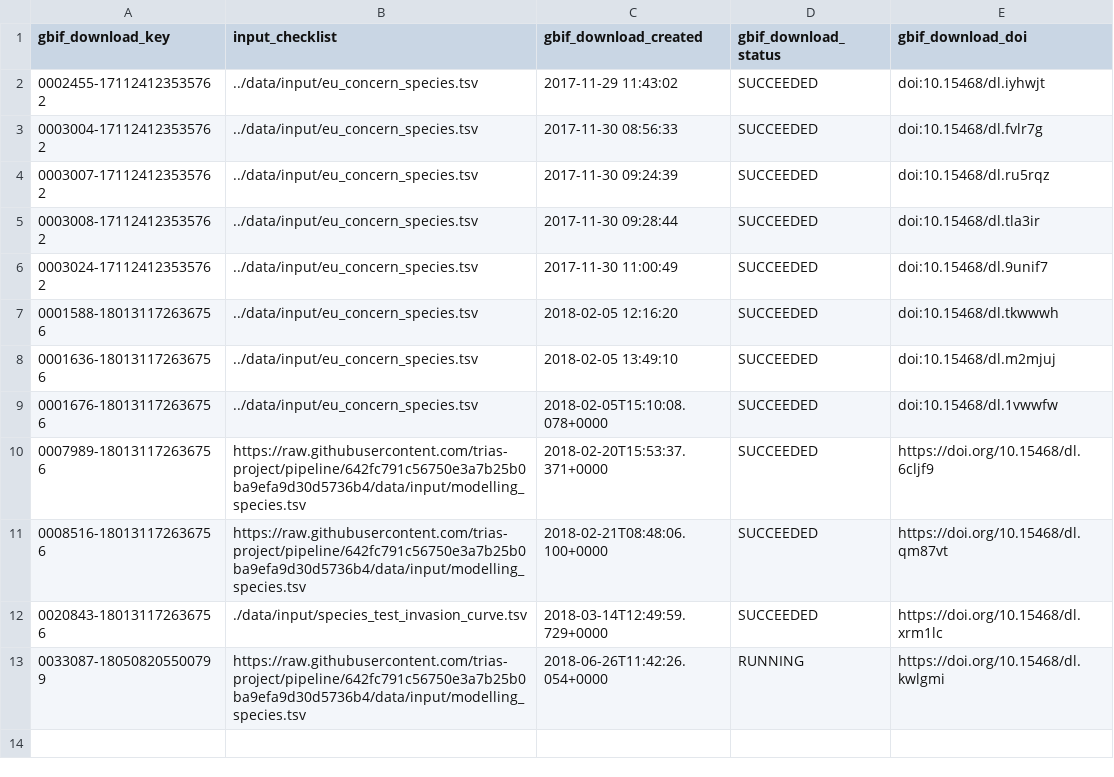
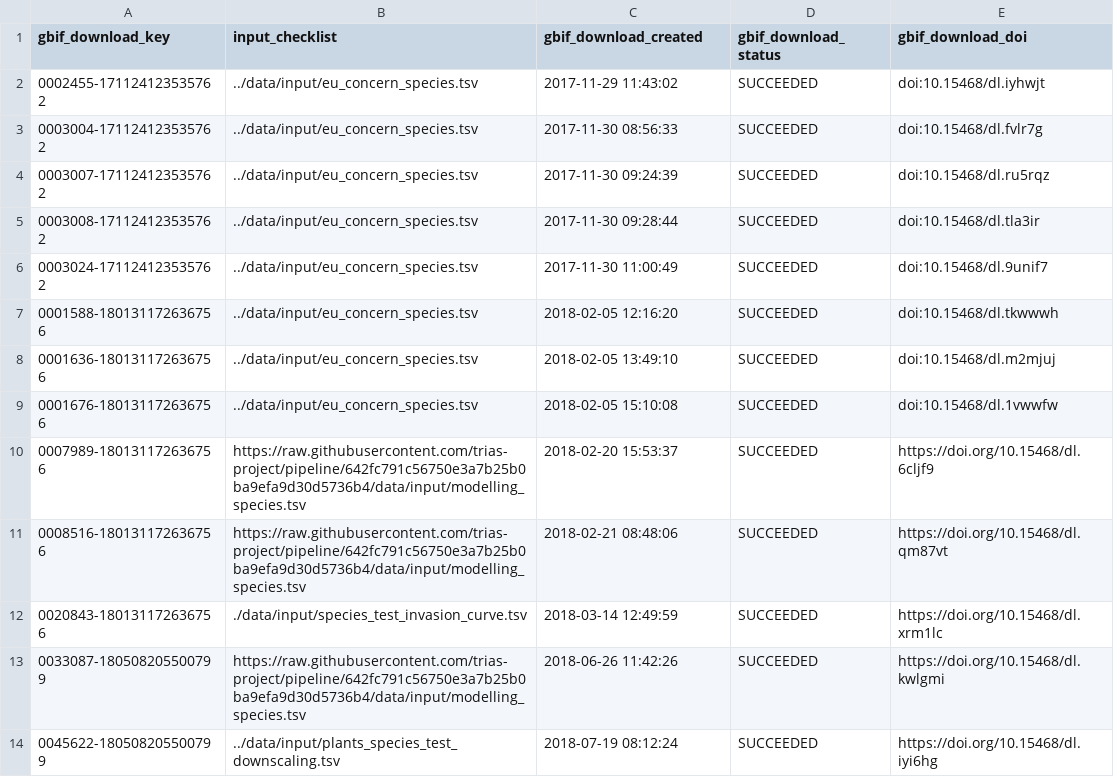
Before and after one commit to trias-project/occurrence, a TSV file: data/output/gbif_downloads.tsv, drawn as a sheet.

Commit message:
Add first draft of downscaling pipeline
Downscaling pipeline for multiple species is ready as first draft. At the end the biggest parts of code should go to a function as the document should be like a report.

```diff
--- a/data/output/gbif_downloads.tsv
+++ b/data/output/gbif_downloads.tsv
@@ -8,6 +8,7 @@ gbif_download_key	input_checklist	gbif_download_created	gbif_download_status	gbi
 0001636-180131172636756	../data/input/eu_concern_species.tsv	2018-02-05 13:49:10	SUCCEEDED	doi:10.15468/dl.m2mjuj
-0001676-180131172636756	../data/input/eu_concern_species.tsv	2018-02-05T15:10:08.078+0000	SUCCEEDED	doi:10.15468/dl.1vwwfw
-0007989-180131172636756	https://raw.githubusercontent.com/trias-project/pipeline/642fc791c56750e3a7b25b0ba9efa9d30d5736b4/data/input/modelling_species.tsv	2018-02-20T15:53:37.371+0000	SUCCEEDED	https://doi.org/10.15468/dl.6cljf9
-0008516-180131172636756	https://raw.githubusercontent.com/trias-project/pipeline/642fc791c56750e3a7b25b0ba9efa9d30d5736b4/data/input/modelling_species.tsv	2018-02-21T08:48:06.100+0000	SUCCEEDED	https://doi.org/10.15468/dl.qm87vt
-0020843-180131172636756	./data/input/species_test_invasion_curve.tsv	2018-03-14T12:49:59.729+0000	SUCCEEDED	https://doi.org/10.15468/dl.xrm1lc
-0033087-180508205500799	https://raw.githubusercontent.com/trias-project/pipeline/642fc791c56750e3a7b25b0ba9efa9d30d5736b4/data/input/modelling_species.tsv	2018-06-26T11:42:26.054+0000	RUNNING	https://doi.org/10.15468/dl.kwlgmi
+0001676-180131172636756	../data/input/eu_concern_species.tsv	2018-02-05 15:10:08	SUCCEEDED	doi:10.15468/dl.1vwwfw
+0007989-180131172636756	https://raw.githubusercontent.com/trias-project/pipeline/642fc791c56750e3a7b25b0ba9efa9d30d5736b4/data/input/modelling_species.tsv	2018-02-20 15:53:37	SUCCEEDED	https://doi.org/10.15468/dl.6cljf9
+0008516-180131172636756	https://raw.githubusercontent.com/trias-project/pipeline/642fc791c56750e3a7b25b0ba9efa9d30d5736b4/data/input/modelling_species.tsv	2018-02-21 08:48:06	SUCCEEDED	https://doi.org/10.15468/dl.qm87vt
+0020843-180131172636756	./data/input/species_test_invasion_curve.tsv	2018-03-14 12:49:59	SUCCEEDED	https://doi.org/10.15468/dl.xrm1lc
+0033087-180508205500799	https://raw.githubusercontent.com/trias-project/pipeline/642fc791c56750e3a7b25b0ba9efa9d30d5736b4/data/input/modelling_species.tsv	2018-06-26 11:42:26	SUCCEEDED	https://doi.org/10.15468/dl.kwlgmi
+0045622-180508205500799	../data/input/plants_species_test_downscaling.tsv	2018-07-19 08:12:24	SUCCEEDED	https://doi.org/10.15468/dl.iyi6hg
```
Also changed, not shown: 8 other files.
